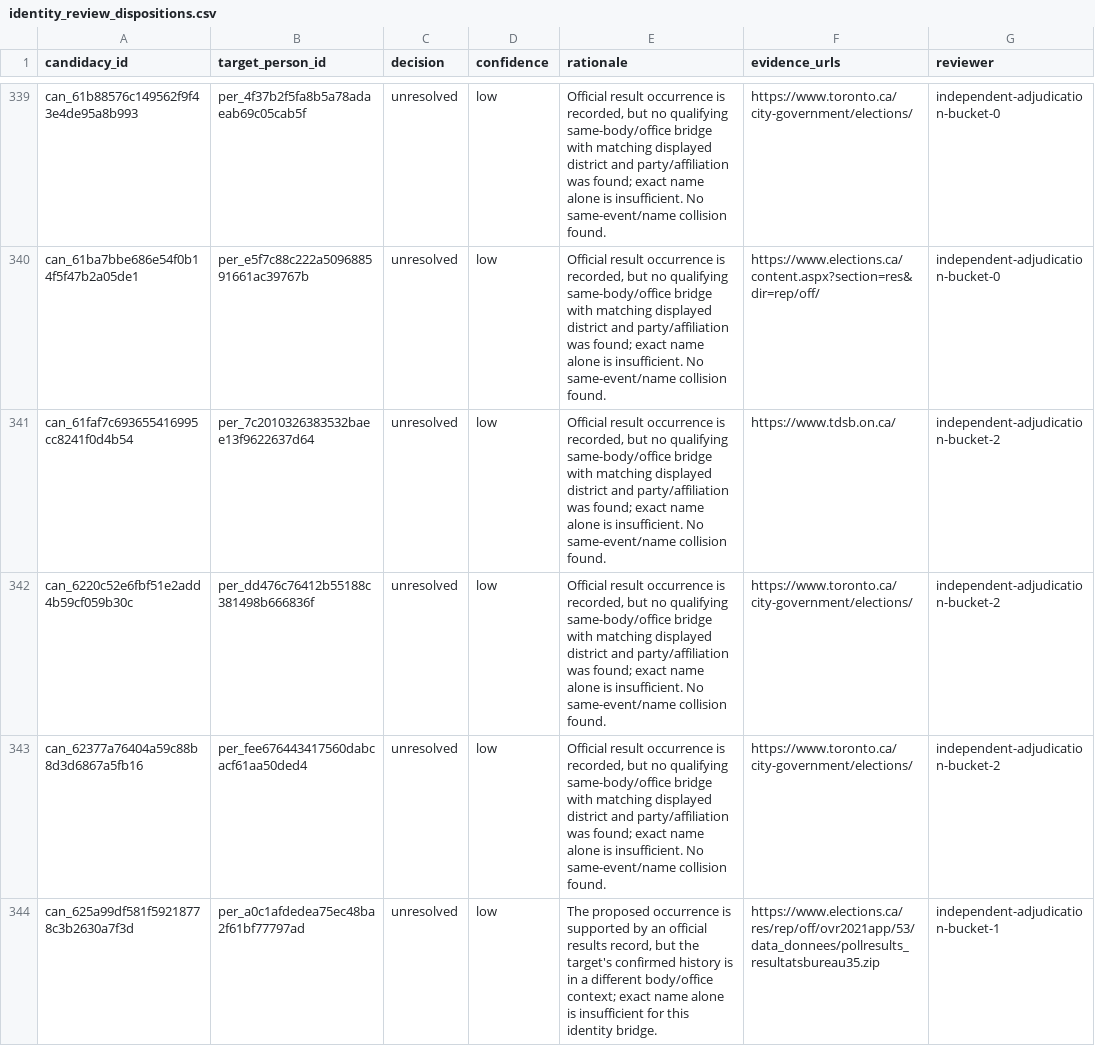
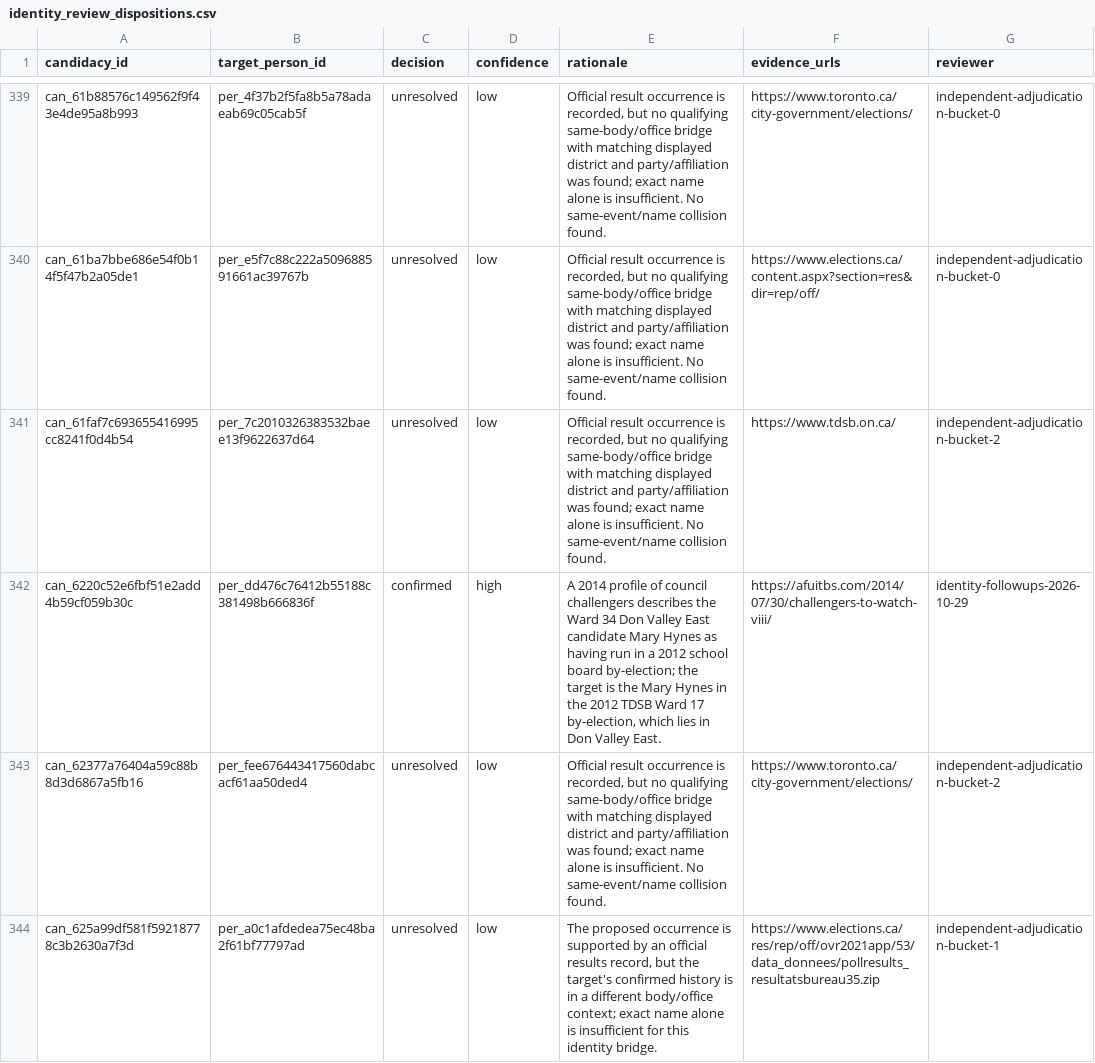
Before and after one commit to alexwolson/toronto-election-results, a CSV file: data/reference/identity_review_dispositions.csv, drawn as a sheet; only a part is shown, gaps mark what is left out; the diff covers the shown part only.

```diff
--- a/data/reference/identity_review_dispositions.csv
+++ b/data/reference/identity_review_dispositions.csv
@@ -341,3 +341,3 @@ can_61ba7bbe686e54f0b14f5f47b2a05de1,per_e5f7c88c222a509688591661ac39767b,unreso
 can_61faf7c693655416995cc8241f0d4b54,per_7c2010326383532baee13f9622637d64,unresolved,low,"Official result occurrence is recorded, but no qualifying same-body/office bridge with matching displayed district and party/affiliation was found; exact name alone is insufficient. No same-event/name collision found.",https://www.tdsb.on.ca/,independent-adjudication-bucket-2
-can_6220c52e6fbf51e2add4b59cf059b30c,per_dd476c76412b55188c381498b666836f,unresolved,low,"Official result occurrence is recorded, but no qualifying same-body/office bridge with matching displayed district and party/affiliation was found; exact name alone is insufficient. No same-event/name collision found.",https://www.toronto.ca/city-government/elections/,independent-adjudication-bucket-2
+can_6220c52e6fbf51e2add4b59cf059b30c,per_dd476c76412b55188c381498b666836f,confirmed,high,"A 2014 profile of council challengers describes the Ward 34 Don Valley East candidate Mary Hynes as having run in a 2012 school board by-election; the target is the Mary Hynes in the 2012 TDSB Ward 17 by-election, which lies in Don Valley East.",https://afuitbs.com/2014/07/30/challengers-to-watch-viii/,identity-followups-2026-10-29
 can_62377a76404a59c88b8d3d6867a5fb16,per_fee676443417560dabcacf61aa50ded4,unresolved,low,"Official result occurrence is recorded, but no qualifying same-body/office bridge with matching displayed district and party/affiliation was found; exact name alone is insufficient. No same-event/name collision found.",https://www.toronto.ca/city-government/elections/,independent-adjudication-bucket-2
```
Also changed, not shown: 5 edited cells elsewhere in this file, 9 other files.
